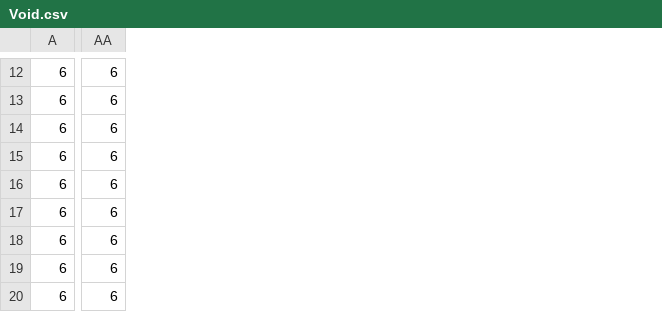
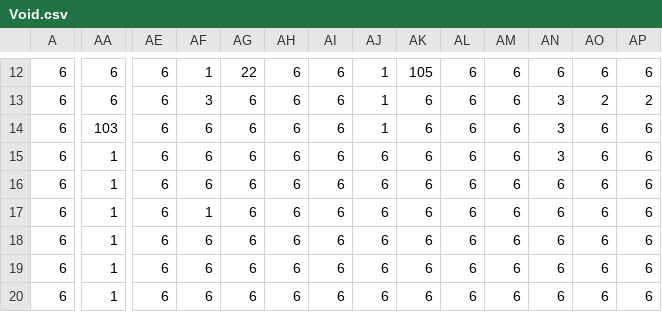
Before and after one commit to andy98725/haunt-jam, a CSV file: assets/levels/bonus/Void.csv, drawn as a sheet; only a part is shown, gaps mark what is left out; the diff covers the shown part only; the diff names each change by its address in the sheet, - before the commit and + after, or states it on an @@ line.

```diff
--- a/assets/levels/bonus/Void.csv
+++ b/assets/levels/bonus/Void.csv
+column AE, rows 12-20: all 6
+column AF, rows 12-20: 1 | 3 | 6 | 6 | 6 | 1 | 6 | 6 | 6
+column AG, rows 12-20: 22 | 6 | 6 | 6 | 6 | 6 | 6 | 6 | 6
+column AH, rows 12-20: all 6
+column AI, rows 12-20: all 6
+column AJ, rows 12-20: 1 | 1 | 1 | 6 | 6 | 6 | 6 | 6 | 6
+column AK, rows 12-20: 105 | 6 | 6 | 6 | 6 | 6 | 6 | 6 | 6
+column AL, rows 12-20: all 6
+column AM, rows 12-20: all 6
+column AN, rows 12-20: 6 | 3 | 3 | 3 | 6 | 6 | 6 | 6 | 6
+column AO, rows 12-20: 6 | 2 | 6 | 6 | 6 | 6 | 6 | 6 | 6
+column AP, rows 12-20: 6 | 2 | 6 | 6 | 6 | 6 | 6 | 6 | 6
-AA14: 6
+AA14: 103
-AA15:AA20: 6
+AA15:AA20: 1
```
Also changed, not shown: 3 added columns and 74 edited cells elsewhere in this file, 2 other files.
